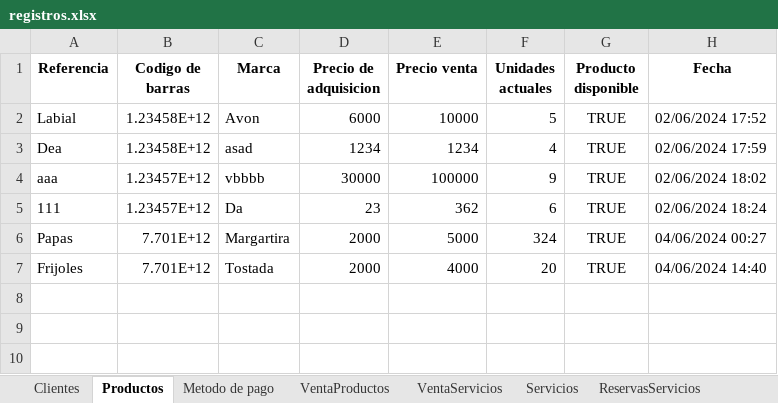
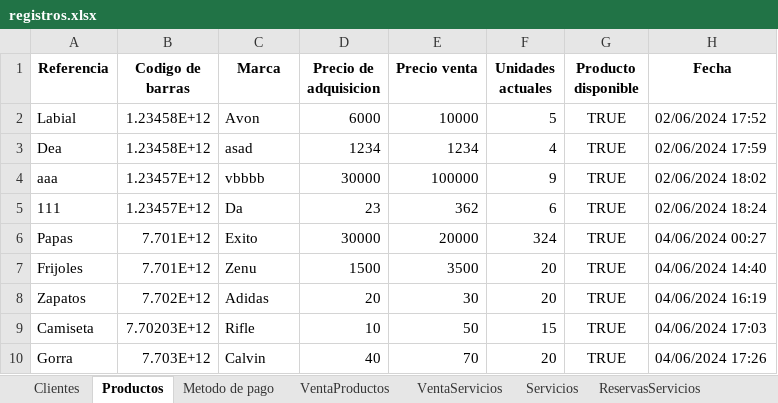
Before and after one commit to C-Sebastian-M/GLAM_MAKEUP_STORE, an Excel workbook: registros.xlsx, sheet Productos, drawn as a sheet; values as stored, in another font and other column widths than the file's, no borders; the diff names each change by its address in the sheet, - before the commit and + after, or states it on an @@ line.

```diff
--- a/registros.xlsx (sheet Productos)
+++ b/registros.xlsx (sheet Productos)
-C6 (Marca): Margartira
+C6 (Marca): Exito
-D6 (Precio de adquisicion): 2000
+D6 (Precio de adquisicion): 30000
-E6 (Precio venta): 5000
+E6 (Precio venta): 20000
-C7 (Marca): Tostada
+C7 (Marca): Zenu
-D7 (Precio de adquisicion): 2000
+D7 (Precio de adquisicion): 1500
-E7 (Precio venta): 4000
+E7 (Precio venta): 3500
+row 8: Zapatos | 7.702E+12 | Adidas | 20 | 30 | 20 | TRUE | 04/06/2024 16:19
+row 9: Camiseta | 7.70203E+12 | Rifle | 10 | 50 | 15 | TRUE | 04/06/2024 17:03
+row 10: Gorra | 7.703E+12 | Calvin | 40 | 70 | 20 | TRUE | 04/06/2024 17:26
```
Also changed, not shown: sheet Clientes, 5 other files.
